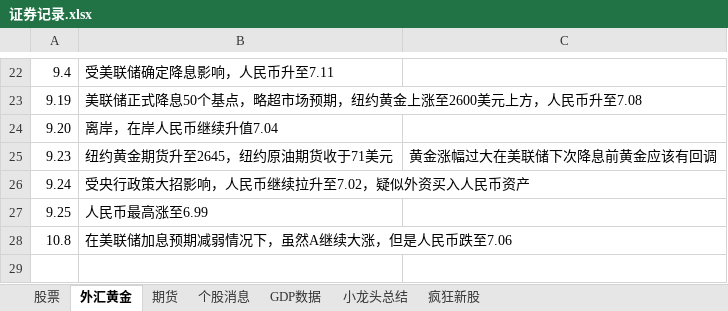
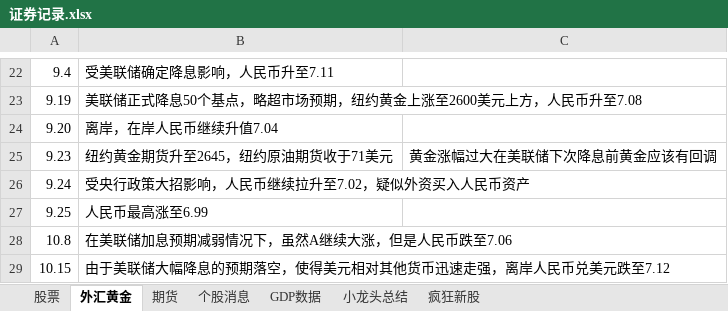
Before and after one commit to namelcx/military_org_new, an Excel workbook: 证券记录.xlsx, sheet 外汇黄金, drawn as a sheet; only a part is shown, gaps mark what is left out; values as stored, in another font and other column widths than the file's, no borders; the diff names each change by its address in the sheet, - before the commit and + after, or states it on an @@ line.

```diff
--- a/证券记录.xlsx (sheet 外汇黄金)
+++ b/证券记录.xlsx (sheet 外汇黄金)
+row 29: 10.15 | 由于美联储大幅降息的预期落空，使得美元相对其他货币迅速走强，离岸人民币兑美元跌至7.12
```
Also changed, not shown: sheet 疯狂新股, sheet 股票.
